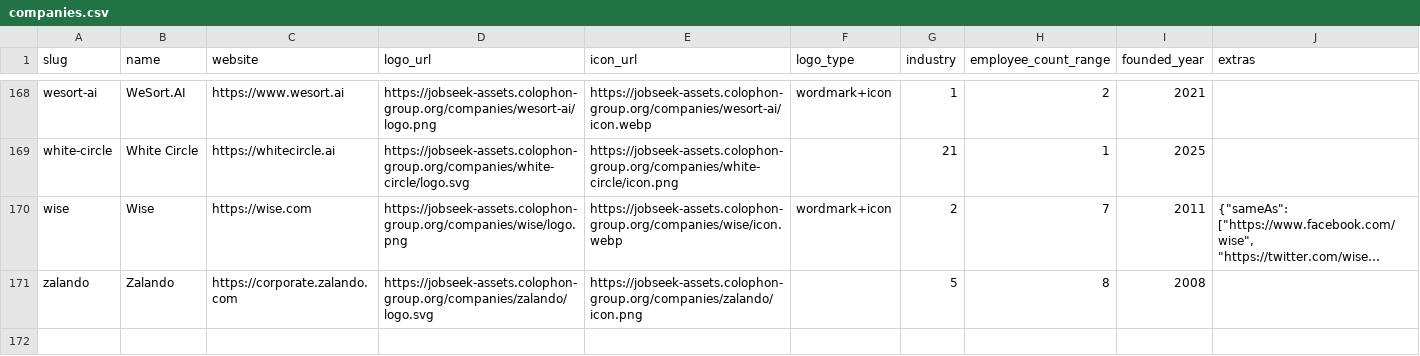
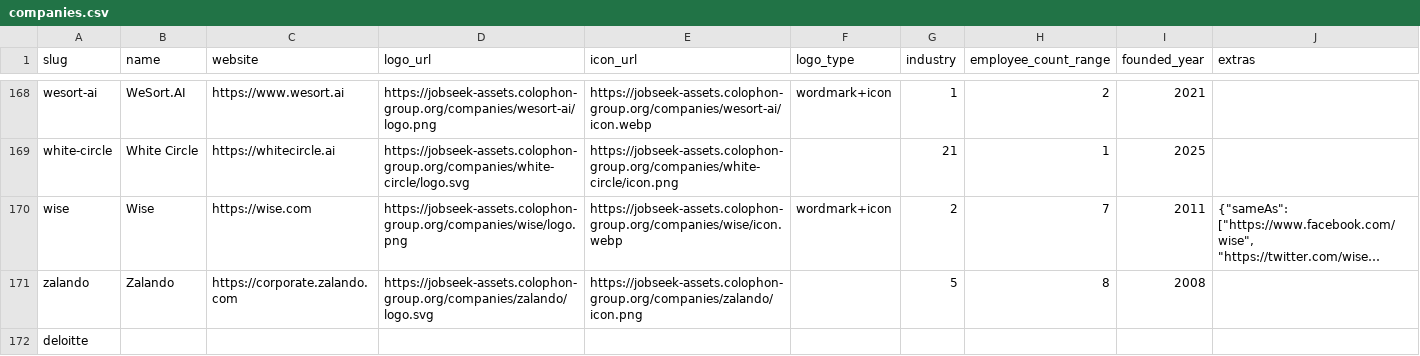
Before and after one commit to cclts/jobseek, a CSV file: apps/crawler/data/companies.csv, drawn as a sheet; only a part is shown, gaps mark what is left out; long unchanged cells end in …; the diff names each change by its address in the sheet, - before the commit and + after, or states it on an @@ line.

```diff
--- a/apps/crawler/data/companies.csv
+++ b/apps/crawler/data/companies.csv
+row 172: deloitte
```
